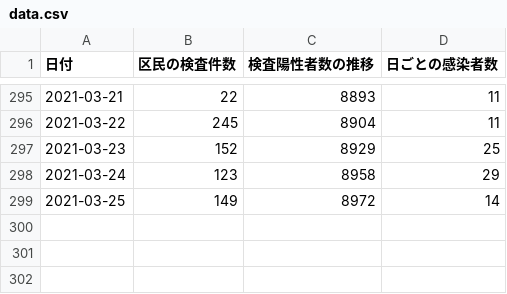
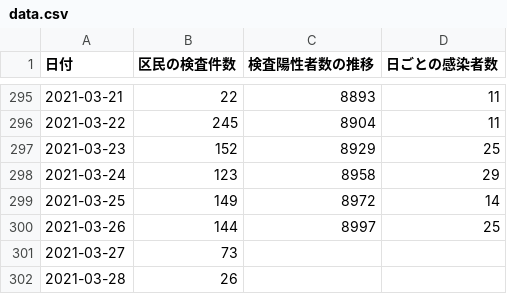
Before and after one commit to frogcat/covid19-setagaya, a CSV file: docs/data.csv, drawn as a sheet; only a part is shown, gaps mark what is left out.

Commit message:
Update data.html and data.csv

```diff
--- a/docs/data.csv
+++ b/docs/data.csv
@@ -299 +299,4 @@
 2021-03-25,149,8972,14
+2021-03-26,144,8997,25
+2021-03-27,73,,
+2021-03-28,26,,
```
Also changed, not shown: 1 other file.
